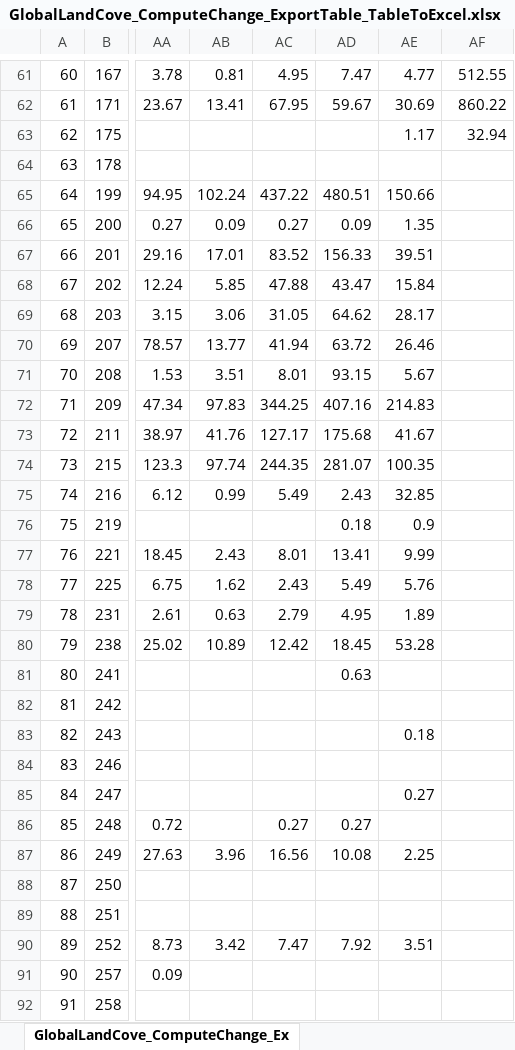
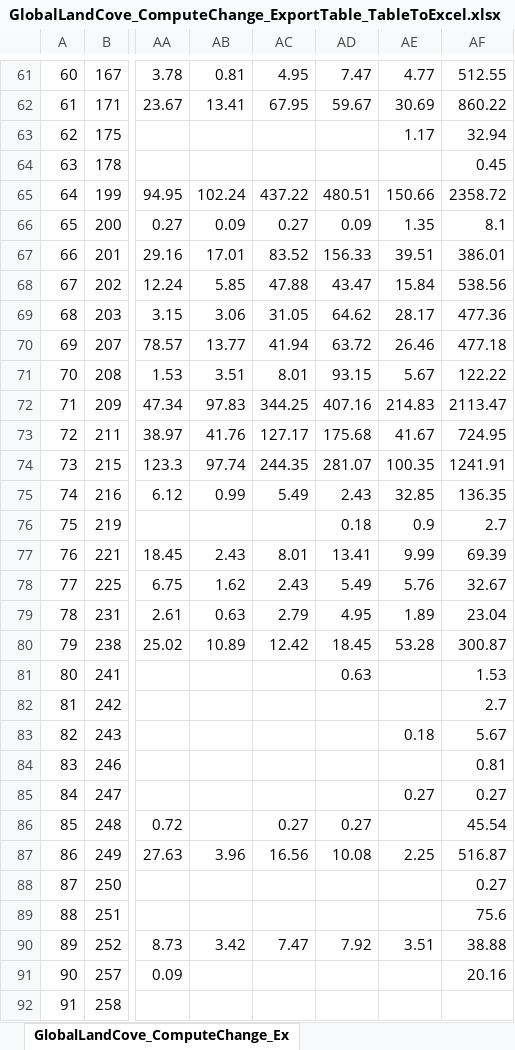
Before and after one commit to code4policy/2024-a3---Congo-project, an Excel workbook: GlobalLandCove_ComputeChange_ExportTable_TableToExcel.xlsx, sheet GlobalLandCove_ComputeChange_Ex, drawn as a sheet; only a part is shown, gaps mark what is left out; values as stored, in another font and other column widths than the file's, no borders; the diff covers the shown part only; the diff names each change by its address in the sheet, - before the commit and + after, or states it on an @@ line.

```diff
--- a/GlobalLandCove_ComputeChange_ExportTable_TableToExcel.xlsx (sheet GlobalLandCove_ComputeChange_Ex)
+++ b/GlobalLandCove_ComputeChange_ExportTable_TableToExcel.xlsx (sheet GlobalLandCove_ComputeChange_Ex)
-AF64: (empty)
+AF64: 0.45
-AF65: (empty)
+AF65: 2358.72
-AF66: (empty)
+AF66: 8.1
-AF67: (empty)
+AF67: 386.01
-AF68: (empty)
+AF68: 538.56
-AF69: (empty)
+AF69: 477.36
-AF70: (empty)
+AF70: 477.18
-AF71: (empty)
+AF71: 122.22
-AF72: (empty)
+AF72: 2113.47
-AF73: (empty)
+AF73: 724.95
-AF74: (empty)
+AF74: 1241.91
-AF75: (empty)
+AF75: 136.35
-AF76: (empty)
+AF76: 2.7
-AF77: (empty)
+AF77: 69.39
-AF78: (empty)
+AF78: 32.67
-AF79: (empty)
+AF79: 23.04
-AF80: (empty)
+AF80: 300.87
-AF81: (empty)
+AF81: 1.53
-AF82: (empty)
+AF82: 2.7
-AF83: (empty)
+AF83: 5.67
-AF84: (empty)
+AF84: 0.81
-AF85: (empty)
+AF85: 0.27
-AF86: (empty)
+AF86: 45.54
-AF87: (empty)
+AF87: 516.87
-AF88: (empty)
+AF88: 0.27
-AF89: (empty)
+AF89: 75.6
-AF90: (empty)
+AF90: 38.88
-AF91: (empty)
+AF91: 20.16
```
Also changed, not shown: 125 edited cells elsewhere in this sheet, 2 other files.
